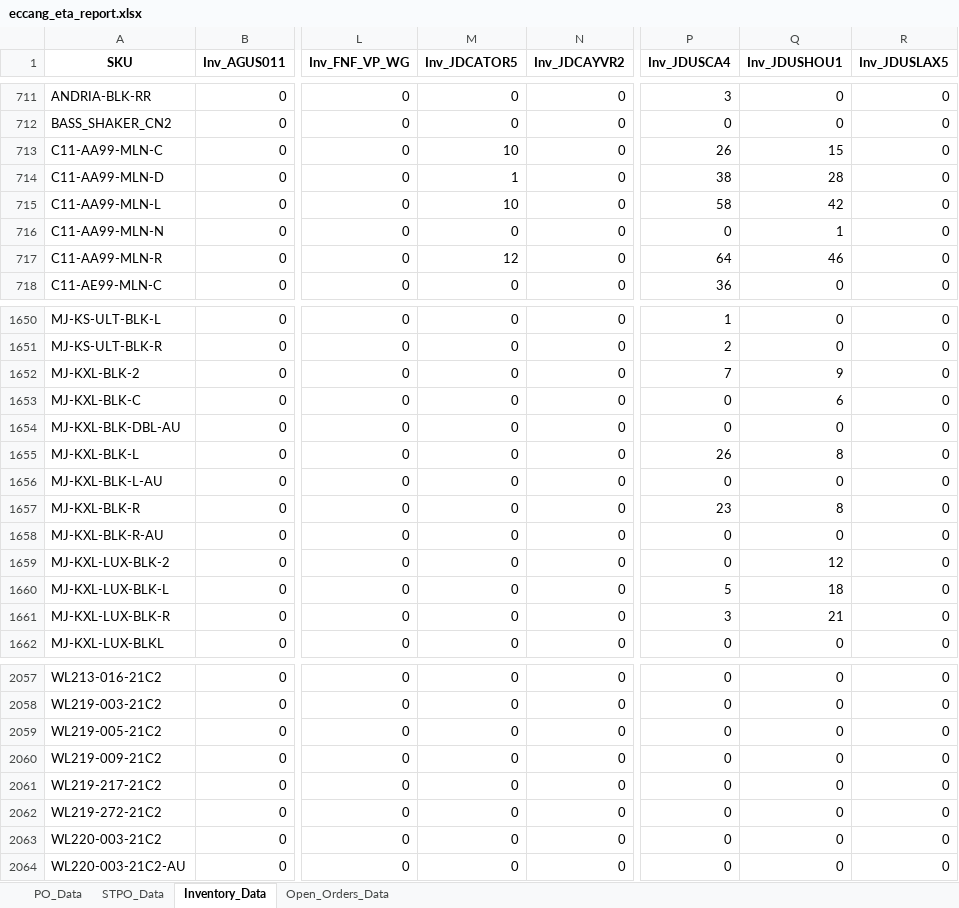
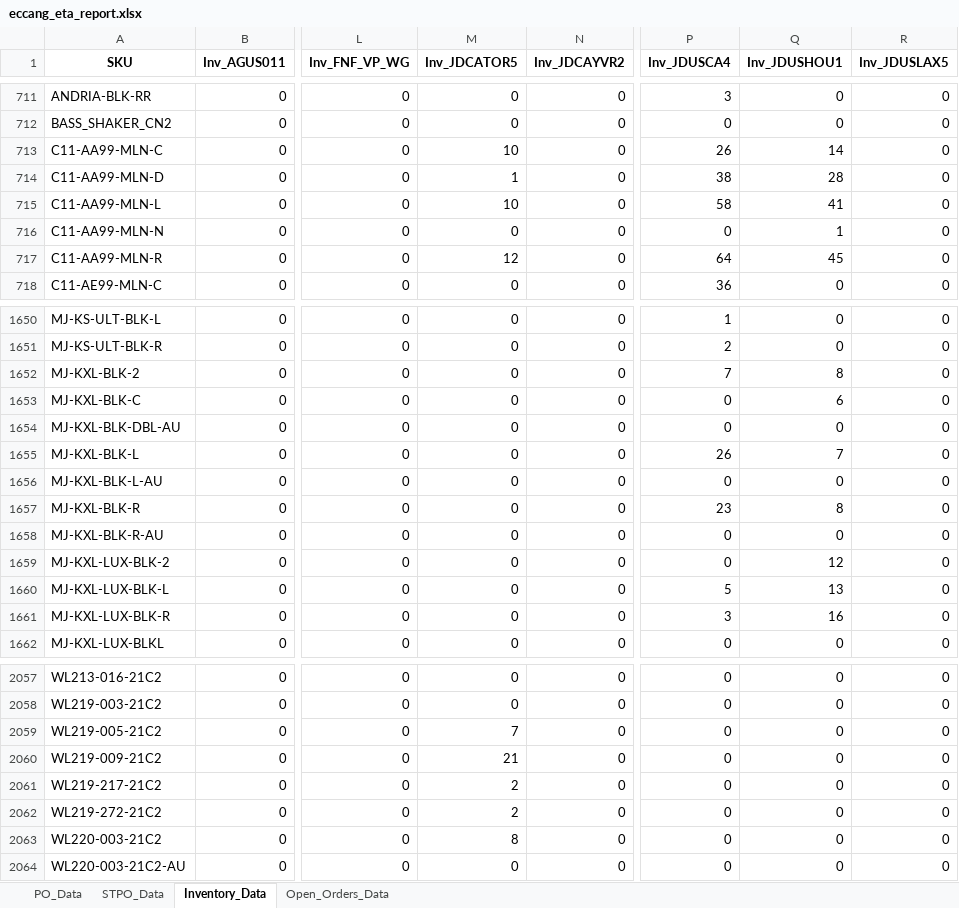
Before and after one commit to tom-valencia/eta-eccang-report, an Excel workbook: eccang_eta_report.xlsx, sheet Inventory_Data, drawn as a sheet; only a part is shown, gaps mark what is left out; values as stored, in another font and other column widths than the file's, no borders; the diff covers the shown part only; the diff names each change by its address in the sheet, - before the commit and + after, or states it on an @@ line.

```diff
--- a/eccang_eta_report.xlsx (sheet Inventory_Data)
+++ b/eccang_eta_report.xlsx (sheet Inventory_Data)
-Q713 (Inv_JDUSHOU1): 15
+Q713 (Inv_JDUSHOU1): 14
-Q715 (Inv_JDUSHOU1): 42
+Q715 (Inv_JDUSHOU1): 41
-Q717 (Inv_JDUSHOU1): 46
+Q717 (Inv_JDUSHOU1): 45
-Q1652 (Inv_JDUSHOU1): 9
+Q1652 (Inv_JDUSHOU1): 8
-Q1655 (Inv_JDUSHOU1): 8
+Q1655 (Inv_JDUSHOU1): 7
-Q1660 (Inv_JDUSHOU1): 18
+Q1660 (Inv_JDUSHOU1): 13
-Q1661 (Inv_JDUSHOU1): 21
+Q1661 (Inv_JDUSHOU1): 16
-M2059 (Inv_JDCATOR5): 0
+M2059 (Inv_JDCATOR5): 7
-M2060 (Inv_JDCATOR5): 0
+M2060 (Inv_JDCATOR5): 21
-M2061:M2062 (Inv_JDCATOR5): 0
+M2061:M2062 (Inv_JDCATOR5): 2
-M2063 (Inv_JDCATOR5): 0
+M2063 (Inv_JDCATOR5): 8
```
Also changed, not shown: 2 edited cells elsewhere in this sheet, sheet PO_Data, sheet STPO_Data, sheet Open_Orders_Data.
